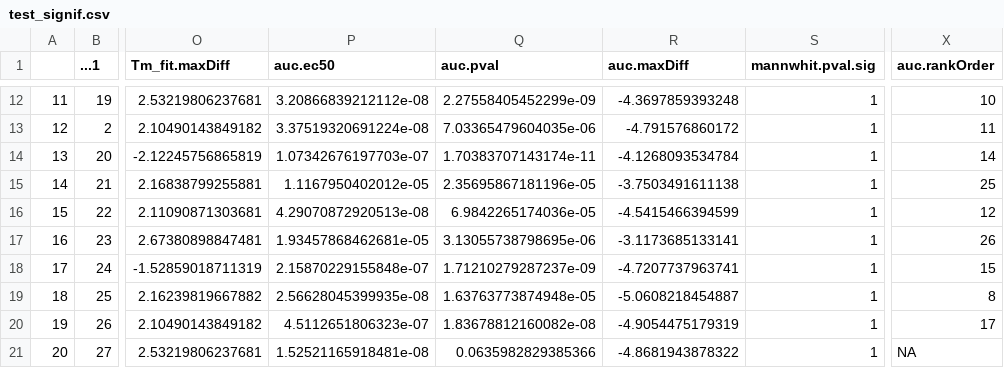
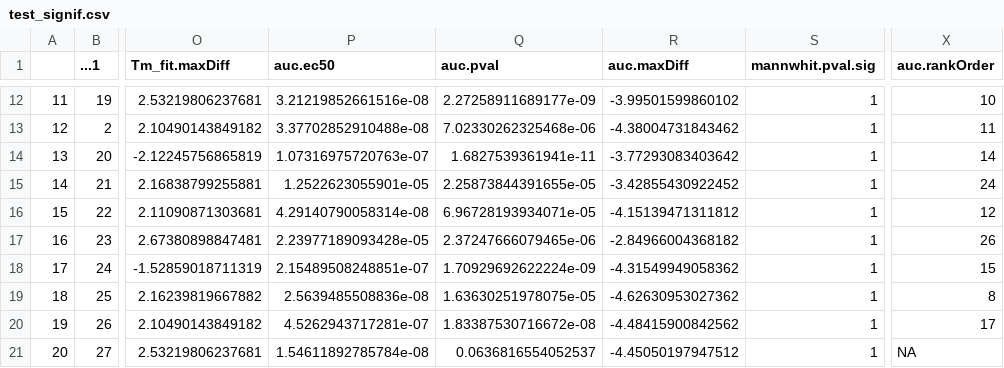
Before and after one commit to nishaq503/RT-CETSA-Analysis, a CSV file: test_signif.csv, drawn as a sheet; only a part is shown, gaps mark what is left out; the diff covers the shown part only; the diff names each change by its address in the sheet, - before the commit and + after, or states it on an @@ line.

```diff
--- a/test_signif.csv
+++ b/test_signif.csv
-P12 (auc.ec50): 3.20866839212112e-08
+P12 (auc.ec50): 3.21219852661516e-08
-Q12 (auc.pval): 2.27558405452299e-09
+Q12 (auc.pval): 2.27258911689177e-09
-R12 (auc.maxDiff): -4.3697859393248
+R12 (auc.maxDiff): -3.99501599860102
-P13 (auc.ec50): 3.37519320691224e-08
+P13 (auc.ec50): 3.37702852910488e-08
-Q13 (auc.pval): 7.03365479604035e-06
+Q13 (auc.pval): 7.02330262325468e-06
-R13 (auc.maxDiff): -4.791576860172
+R13 (auc.maxDiff): -4.38004731843462
-P14 (auc.ec50): 1.07342676197703e-07
+P14 (auc.ec50): 1.07316975720763e-07
-Q14 (auc.pval): 1.70383707143174e-11
+Q14 (auc.pval): 1.6827539361941e-11
-R14 (auc.maxDiff): -4.1268093534784
+R14 (auc.maxDiff): -3.77293083403642
-P15 (auc.ec50): 1.1167950402012e-05
+P15 (auc.ec50): 1.2522623055901e-05
-Q15 (auc.pval): 2.35695867181196e-05
+Q15 (auc.pval): 2.25873844391655e-05
-R15 (auc.maxDiff): -3.7503491611138
+R15 (auc.maxDiff): -3.42855430922452
-X15 (auc.rankOrder): 25
+X15 (auc.rankOrder): 24
-P16 (auc.ec50): 4.29070872920513e-08
+P16 (auc.ec50): 4.29140790058314e-08
-Q16 (auc.pval): 6.9842265174036e-05
+Q16 (auc.pval): 6.96728193934071e-05
-R16 (auc.maxDiff): -4.5415466394599
+R16 (auc.maxDiff): -4.15139471311812
-P17 (auc.ec50): 1.93457868462681e-05
+P17 (auc.ec50): 2.23977189093428e-05
-Q17 (auc.pval): 3.13055738798695e-06
+Q17 (auc.pval): 2.37247666079465e-06
-R17 (auc.maxDiff): -3.1173685133141
+R17 (auc.maxDiff): -2.84966004368182
-P18 (auc.ec50): 2.15870229155848e-07
+P18 (auc.ec50): 2.15489508248851e-07
-Q18 (auc.pval): 1.71210279287237e-09
+Q18 (auc.pval): 1.70929692622224e-09
-R18 (auc.maxDiff): -4.7207737963741
+R18 (auc.maxDiff): -4.31549949058362
-P19 (auc.ec50): 2.56628045399935e-08
+P19 (auc.ec50): 2.5639485508836e-08
-Q19 (auc.pval): 1.63763773874948e-05
+Q19 (auc.pval): 1.63630251978075e-05
-R19 (auc.maxDiff): -5.0608218454887
+R19 (auc.maxDiff): -4.62630953027362
-P20 (auc.ec50): 4.5112651806323e-07
+P20 (auc.ec50): 4.5262943717281e-07
-Q20 (auc.pval): 1.83678812160082e-08
+Q20 (auc.pval): 1.83387530716672e-08
-R20 (auc.maxDiff): -4.9054475179319
+R20 (auc.maxDiff): -4.48415900842562
-P21 (auc.ec50): 1.52521165918481e-08
+P21 (auc.ec50): 1.54611892785784e-08
-Q21 (auc.pval): 0.0635982829385366
+Q21 (auc.pval): 0.0636816554052537
-R21 (auc.maxDiff): -4.8681943878322
+R21 (auc.maxDiff): -4.45050197947512
```
Also changed, not shown: 64 edited cells elsewhere in this file, test_auc.csv, test_control.csv, 12 other files.
